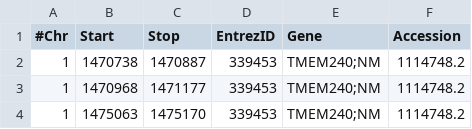
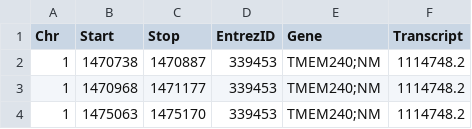
Before and after one commit to moka-guys/mokabed, a CSV file: LiveBedfiles/Pan5211data_6col.csv, drawn as a sheet; only a part is shown.

```diff
--- a/LiveBedfiles/Pan5211data_6col.csv
+++ b/LiveBedfiles/Pan5211data_6col.csv
@@ -1,2 +1,2 @@
-#Chr,Start,Stop,EntrezID,Gene,Accession
+Chr,Start,Stop,EntrezID,Gene,Transcript
 1,1470738,1470887,339453,TMEM240;NM,1114748.2
```
Also changed, not shown: 1 other file.
